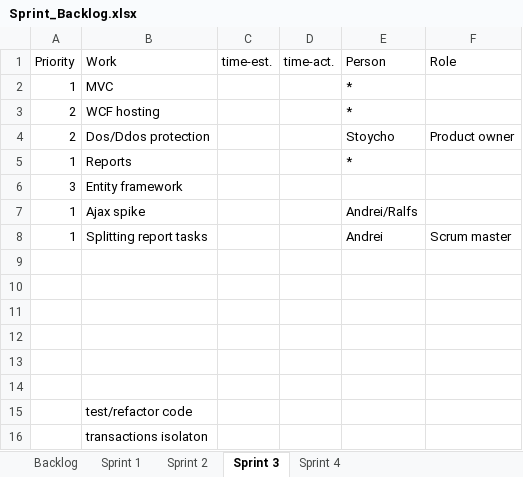
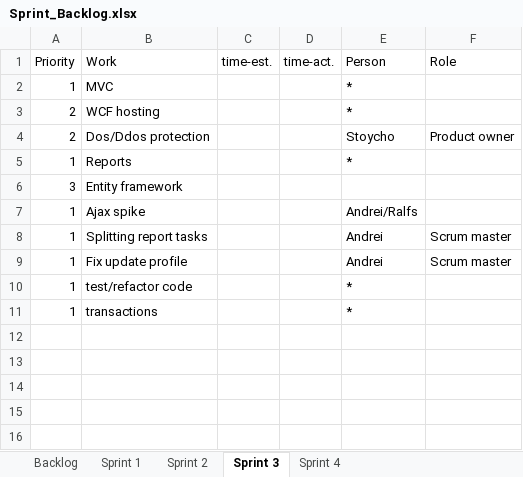
Before and after one commit to bubriks/Turakas, an Excel workbook: project/SystemDev/Sprint_Backlog.xlsx, sheet Sprint 3, drawn as a sheet; values as stored, in another font and other column widths than the file's, no borders; removed rows and columns are numbered as before the commit, all else as after; the diff names each change by its address in the sheet, - before the commit and + after, or states it on an @@ line.

```diff
--- a/project/SystemDev/Sprint_Backlog.xlsx (sheet Sprint 3)
+++ b/project/SystemDev/Sprint_Backlog.xlsx (sheet Sprint 3)
-row 9: (empty)
+row 9: 1 | Fix update profile |  |  | Andrei | Scrum master
-row 10: (empty)
+row 10: 1 | test/refactor code |  |  | *
-row 11: (empty)
+row 11: 1 | transactions |  |  | *
-row 12: (empty)
-row 13: (empty)
-row 14: (empty)
-row 15:  | test/refactor code
-row 16:  | transactions isolaton
```
Also changed, not shown: 41 other files.
